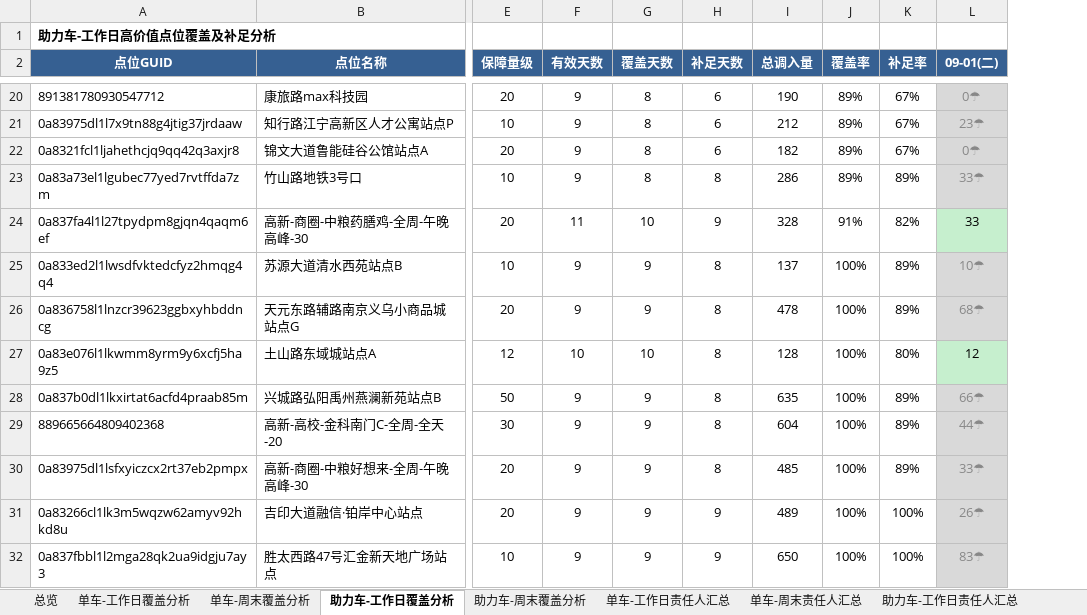
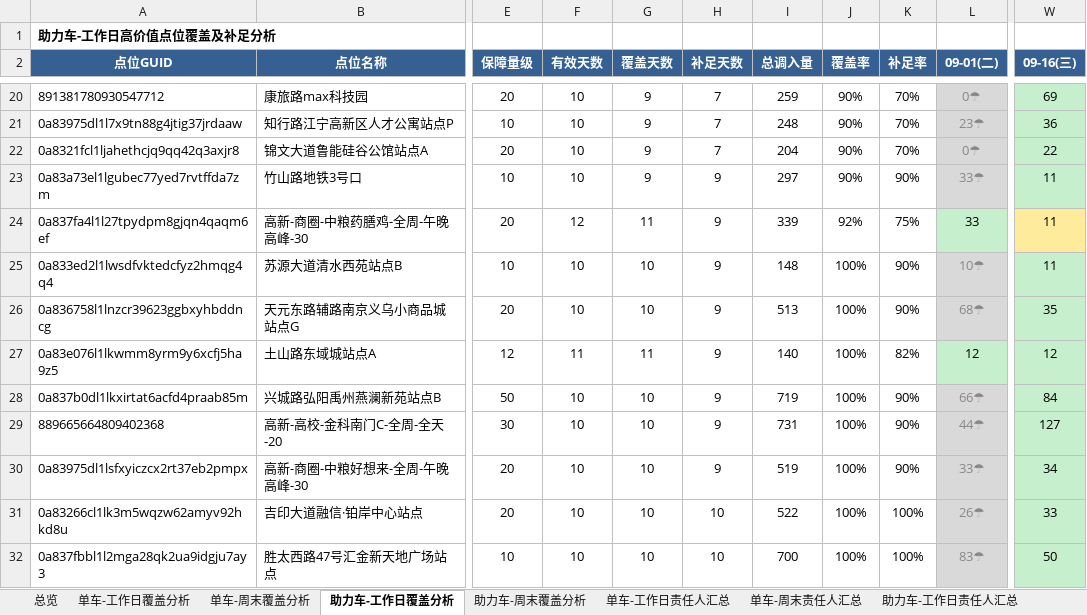
Before and after one commit to Zoey-1214/daily-report, an Excel workbook: coverage.xlsx, sheet 助力车-工作日覆盖分析, drawn as a sheet; only a part is shown, gaps mark what is left out; values as stored, in another font and other column widths than the file's, no borders; the diff covers the shown part only; the diff names each change by its address in the sheet, - before the commit and + after, or states it on an @@ line.

```diff
--- a/coverage.xlsx (sheet 助力车-工作日覆盖分析)
+++ b/coverage.xlsx (sheet 助力车-工作日覆盖分析)
+column W (09-16(三)), rows 20-32: 69 | 36 | 22 | 11 | 11 | 11 | 35 | 12 | 84 | 127 | 34 | 33 | 50
-F20:F23 (有效天数): 9
+F20:F23 (有效天数): 10
-G20:G23 (覆盖天数): 8
+G20:G23 (覆盖天数): 9
-H20:H22 (补足天数): 6
+H20:H22 (补足天数): 7
-I20 (总调入量): 190
+I20 (总调入量): 259
-J20:J23 (覆盖率): 89%
+J20:J23 (覆盖率): 90%
-K20:K22 (补足率): 67%
+K20:K22 (补足率): 70%
-I21 (总调入量): 212
+I21 (总调入量): 248
-I22 (总调入量): 182
+I22 (总调入量): 204
-H23 (补足天数): 8
+H23 (补足天数): 9
-I23 (总调入量): 286
+I23 (总调入量): 297
-K23 (补足率): 89%
+K23 (补足率): 90%
-F24 (有效天数): 11
+F24 (有效天数): 12
-G24 (覆盖天数): 10
+G24 (覆盖天数): 11
-I24 (总调入量): 328
+I24 (总调入量): 339
-J24 (覆盖率): 91%
+J24 (覆盖率): 92%
-K24 (补足率): 82%
+K24 (补足率): 75%
-F25:F26 (有效天数): 9
+F25:F26 (有效天数): 10
-G25:G26 (覆盖天数): 9
+G25:G26 (覆盖天数): 10
-H25:H30 (补足天数): 8
+H25:H30 (补足天数): 9
-I25 (总调入量): 137
+I25 (总调入量): 148
-K25:K26 (补足率): 89%
+K25:K26 (补足率): 90%
-I26 (总调入量): 478
+I26 (总调入量): 513
-F27 (有效天数): 10
+F27 (有效天数): 11
-G27 (覆盖天数): 10
+G27 (覆盖天数): 11
-I27 (总调入量): 128
+I27 (总调入量): 140
-K27 (补足率): 80%
+K27 (补足率): 82%
-F28:F32 (有效天数): 9
+F28:F32 (有效天数): 10
-G28:G32 (覆盖天数): 9
+G28:G32 (覆盖天数): 10
-I28 (总调入量): 635
+I28 (总调入量): 719
-K28:K30 (补足率): 89%
+K28:K30 (补足率): 90%
-I29 (总调入量): 604
+I29 (总调入量): 731
-I30 (总调入量): 485
+I30 (总调入量): 519
-H31:H32 (补足天数): 9
+H31:H32 (补足天数): 10
-I31 (总调入量): 489
+I31 (总调入量): 522
-I32 (总调入量): 650
+I32 (总调入量): 700
```
Also changed, not shown: 1 added row, 1 removed row and 252 edited cells elsewhere in this sheet, sheet 单车-工作日覆盖分析, sheet 单车-工作日责任人汇总, sheet 助力车-工作日责任人汇总, sheet 总览.
